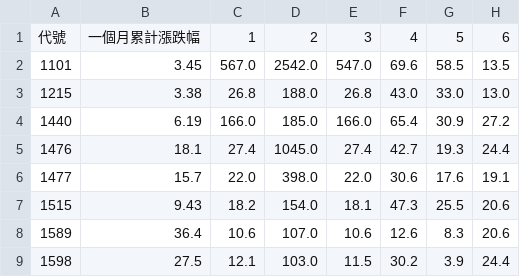
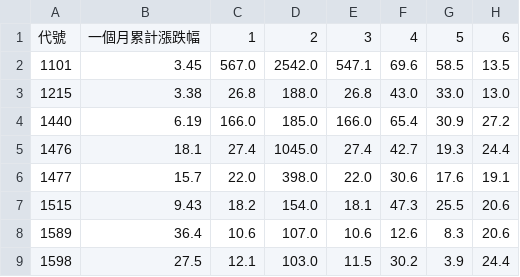
Before and after one commit to smpss92118/stock_prediction, a CSV file: 2-1.csv, drawn as a sheet; only a part is shown; the diff names each change by its address in the sheet, - before the commit and + after, or states it on an @@ line.

Commit message:
add data

```diff
--- a/2-1.csv
+++ b/2-1.csv
-E2: 547.0
+E2: 547.1
```
